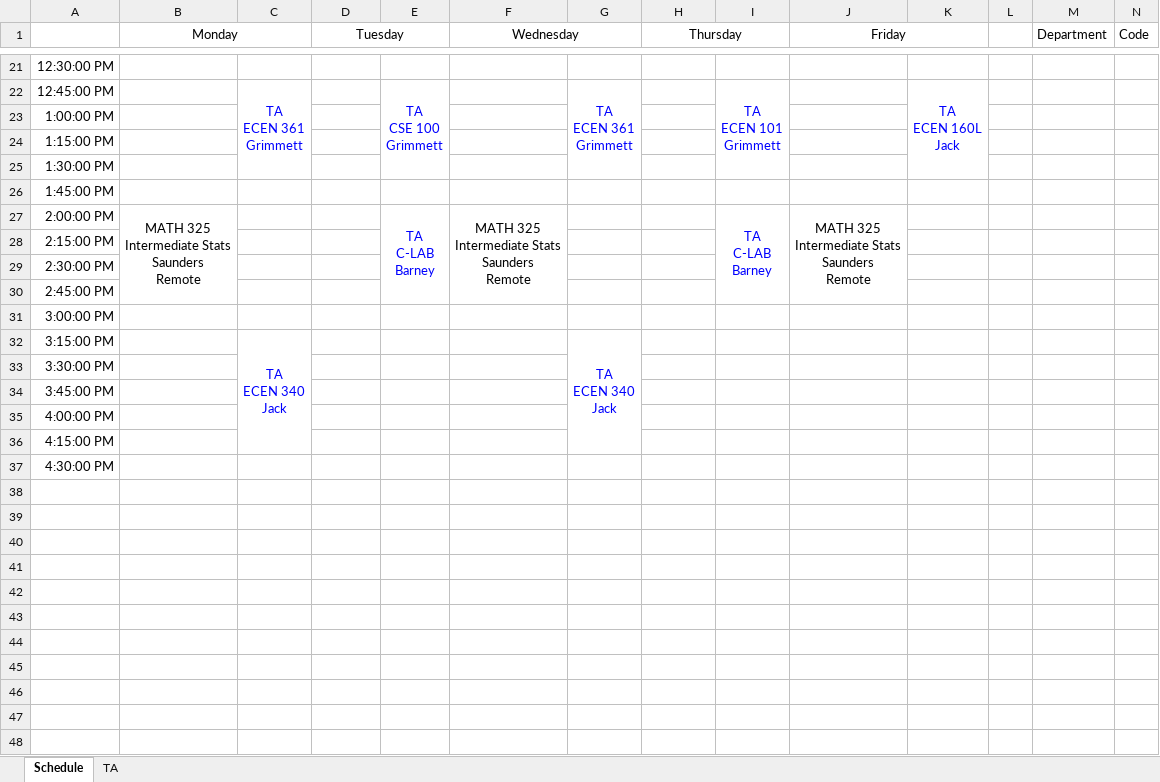
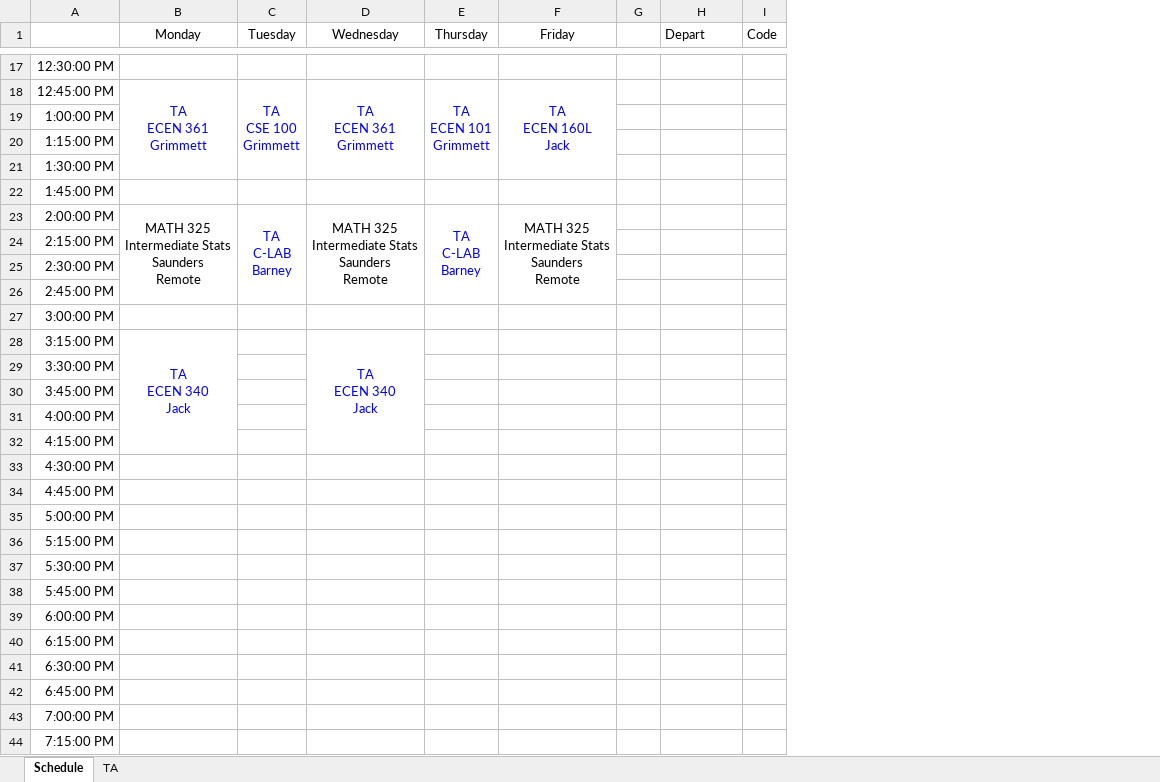
Before and after one commit to kctolli/kctolli.github.io, an Excel workbook: site_libs/records/fall 2020.xlsx, sheet Schedule, drawn as a sheet; only a part is shown, gaps mark what is left out; values as stored, in another font and other column widths than the file's, no borders; removed rows and columns are numbered as before the commit, all else as after; rows hold the shown columns only; ↵ is a line break in a cell; the diff covers the shown part only; the diff names each change by its address in the sheet, - before the commit and + after, or states it on an @@ line.

```diff
--- a/site_libs/records/fall 2020.xlsx (sheet Schedule)
+++ b/site_libs/records/fall 2020.xlsx (sheet Schedule)
-column C, rows 22-32: TA ↵ ECEN 361 ↵ Grimmett |  |  |  |  |  |  |  |  |  | TA ↵ ECEN 340 ↵ Jack
-column E, rows 22-27: TA ↵ CSE 100 ↵ Grimmett |  |  |  |  | TA ↵ C-LAB ↵ Barney
-column G, rows 22-32: TA ↵ ECEN 361 ↵ Grimmett |  |  |  |  |  |  |  |  |  | TA ↵ ECEN 340 ↵ Jack
-column I, rows 22-27: TA ↵ ECEN 101 ↵ Grimmett |  |  |  |  | TA ↵ C-LAB ↵ Barney
-column K, row 22: TA ↵ ECEN 160L ↵ Jack
-B1:C1 merged
-D1:E1 merged
-F1:G1 merged
-H1:I1 merged
-J1:K1 merged
-H1: Department
+H1: Depart
-B18 (Monday): (empty)
+B18 (Monday): TA ↵ ECEN 361 ↵ Grimmett
+B18:B21 merged
-C18 (Tuesday): (empty)
+C18 (Tuesday): TA ↵ CSE 100 ↵ Grimmett
+C18:C21 merged
-D18 (Wednesday): (empty)
+D18 (Wednesday): TA ↵ ECEN 361 ↵ Grimmett
+D18:D21 merged
-E18 (Thursday): (empty)
+E18 (Thursday): TA ↵ ECEN 101 ↵ Grimmett
+E18:E21 merged
-F18 (Friday): (empty)
+F18 (Friday): TA ↵ ECEN 160L ↵ Jack
+F18:F21 merged
-C23 (Tuesday): (empty)
+C23 (Tuesday): TA ↵ C-LAB ↵ Barney
+C23:C26 merged
-E23 (Thursday): (empty)
+E23 (Thursday): TA ↵ C-LAB ↵ Barney
+E23:E26 merged
-B28 (Monday): (empty)
+B28 (Monday): TA ↵ ECEN 340 ↵ Jack
+B28:B32 merged
-D28 (Wednesday): (empty)
+D28 (Wednesday): TA ↵ ECEN 340 ↵ Jack
+D28:D32 merged
+row 34: 4:45:00 PM
+row 35: 5:00:00 PM
+row 36: 5:15:00 PM
+row 37: 5:30:00 PM
+row 38: 5:45:00 PM
+row 39: 6:00:00 PM
+row 40: 6:15:00 PM
+row 41: 6:30:00 PM
+row 42: 6:45:00 PM
+row 43: 7:00:00 PM
+row 44: 7:15:00 PM
```
Also changed, not shown: 15 added rows, 4 removed rows, 14 edited cells and merged cells elsewhere in this sheet, formulas that keep their value, 7 other files.
